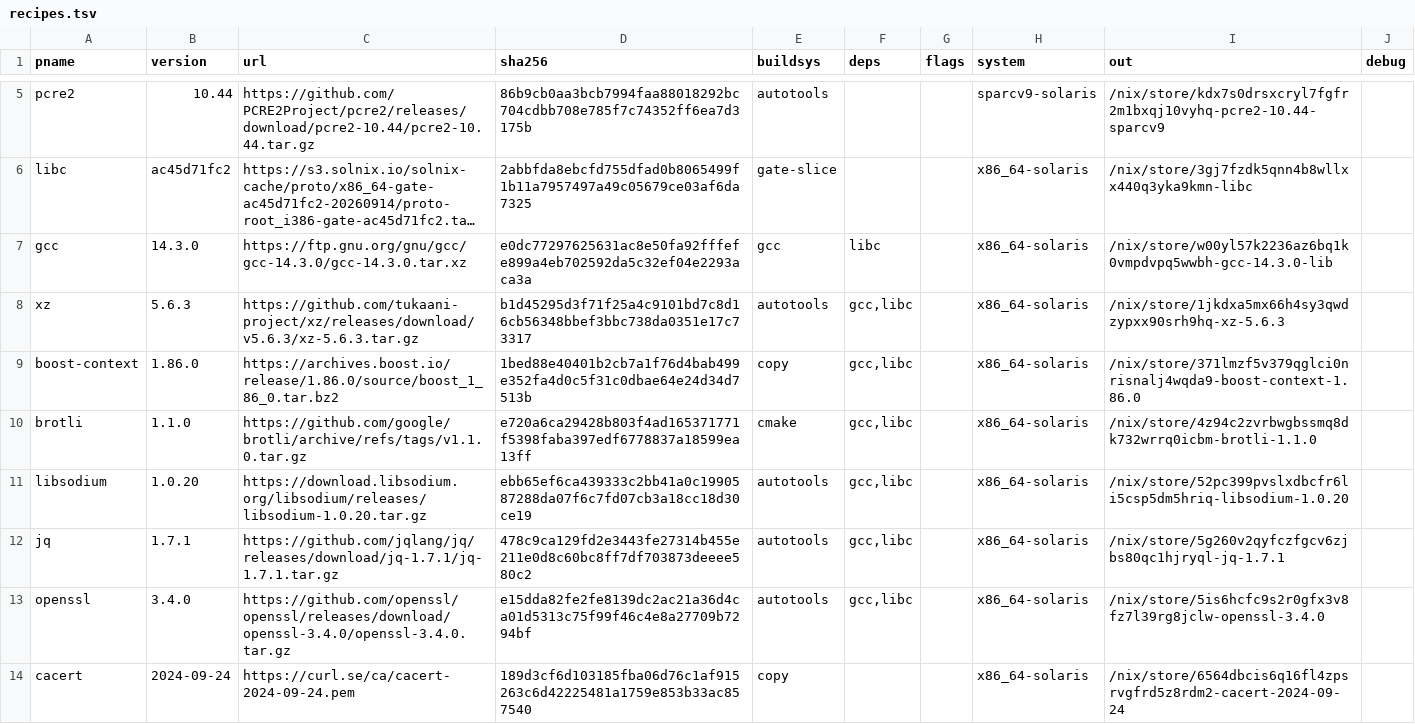
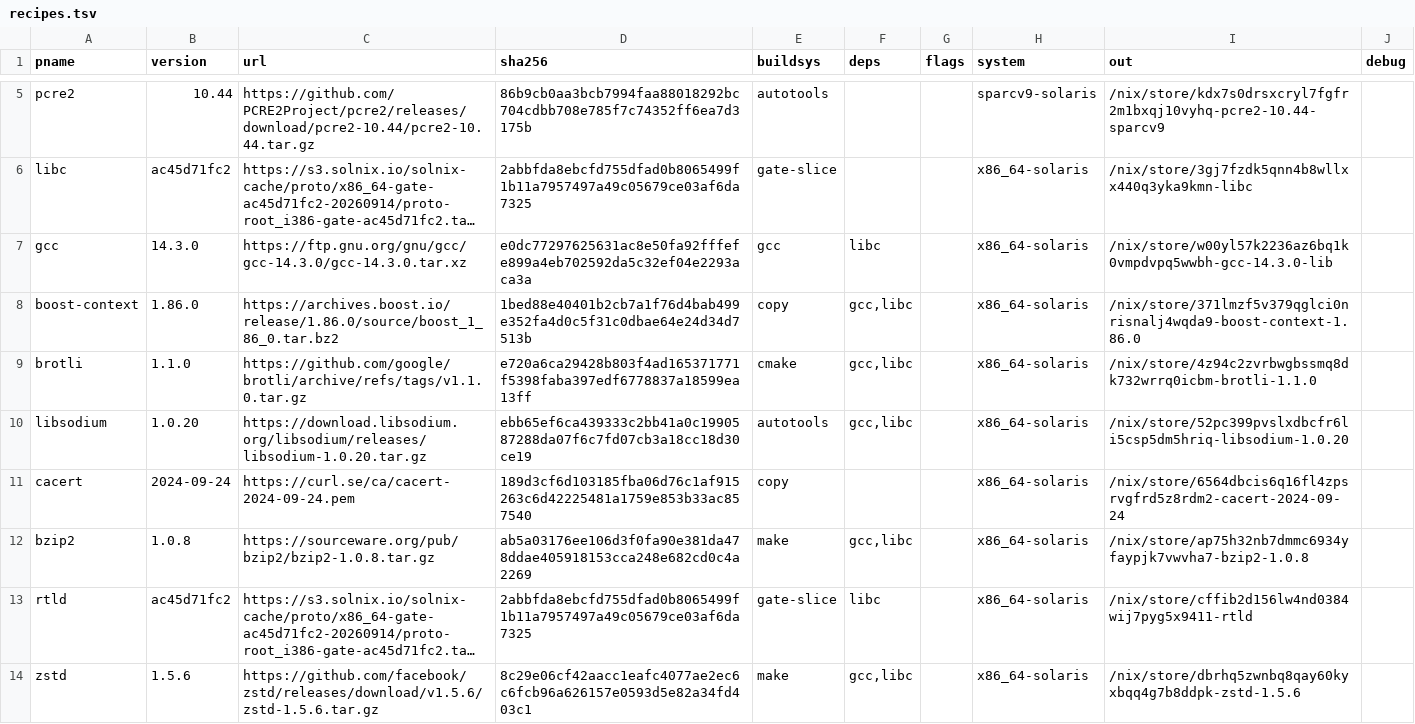
Before and after one commit to atiq-cs/solnix, a TSV file: docs/registry/recipes.tsv, drawn as a sheet; only a part is shown, gaps mark what is left out; the shorter side is filled out with more unchanged rows; long unchanged cells end in …; the diff covers the shown part only; the diff names each change by its address in the sheet, - before the commit and + after, or states it on an @@ line.

Commit message:
registry: drop the 12 recipe rows the 775f581 rows superseded
The infra team serves the merged recipes.tsv: 69 rows, which is 775f581's 81 minus the 12 old rows listed in
new-recipe-rows.replaces.tsv. They asked us to drop the 12 from our copy too, so a later publish does not bring
them back. The repo file is now byte-identical to the served one, compared after sorting.

```diff
--- a/docs/registry/recipes.tsv
+++ b/docs/registry/recipes.tsv
-row 8: xz | 5.6.3 | https://github.com/tukaani-project/xz/releases/download/v5.6.3/xz-5.6.3.tar.gz | b1d45295d3f71f25a4c9101bd7c8d16cb56348bbef3bbc738da0351e17c73317 | autotools | gcc,libc |  | x86_64-solaris | /nix/store/1jkdxa5mx66h4sy3qwdzypxx90srh9hq-xz-5.6.3
-row 12: jq | 1.7.1 | https://github.com/jqlang/jq/releases/download/jq-1.7.1/jq-1.7.1.tar.gz | 478c9ca129fd2e3443fe27314b455e211e0d8c60bc8ff7df703873deeee580c2 | autotools | gcc,libc |  | x86_64-solaris | /nix/store/5g260v2qyfczfgcv6zjbs80qc1hjryql-jq-1.7.1
-row 13: openssl | 3.4.0 | https://github.com/openssl/openssl/releases/download/openssl-3.4.0/openssl-3.4.0.tar.gz | e15dda82fe2fe8139dc2ac21a36d4ca01d5313c75f99f46c4e8a27709b7294bf | autotools | gcc,libc |  | x86_64-solaris | /nix/store/5is6hcfc9s2r0gfx3v8fz7l39rg8jclw-openssl-3.4.0
```
Also changed, not shown: 9 removed rows elsewhere in this file.
